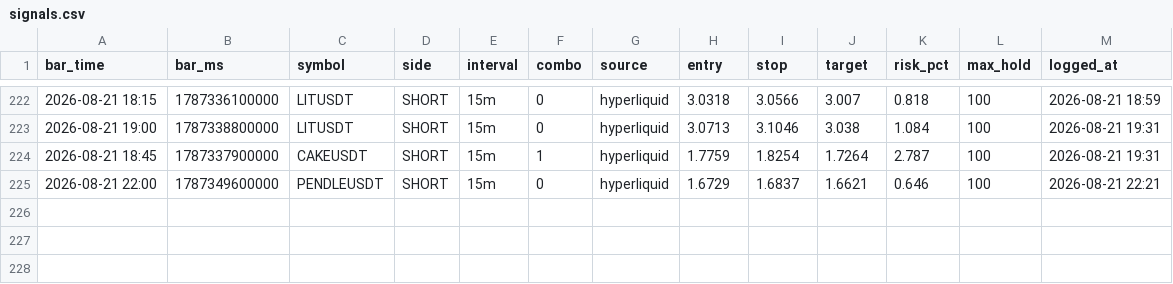
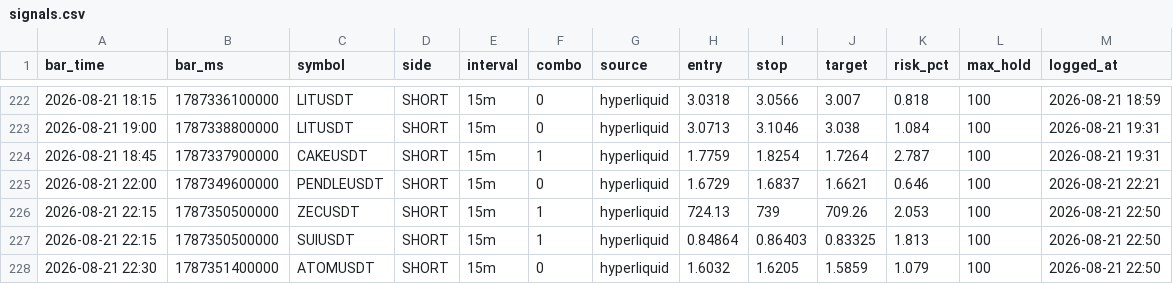
Before and after one commit to igore4eek/oz-scanner, a CSV file: signals.csv, drawn as a sheet; only a part is shown, gaps mark what is left out.

```diff
--- a/signals.csv
+++ b/signals.csv
@@ -225 +225,4 @@ bar_time,bar_ms,symbol,side,interval,combo,source,entry,stop,target,risk_pct,max
 2026-08-21 22:00,1787349600000,PENDLEUSDT,SHORT,15m,0,hyperliquid,1.6729,1.6837,1.6621,0.646,100,2026-08-21 22:21
+2026-08-21 22:15,1787350500000,ZECUSDT,SHORT,15m,1,hyperliquid,724.13,739,709.26,2.053,100,2026-08-21 22:50
+2026-08-21 22:15,1787350500000,SUIUSDT,SHORT,15m,1,hyperliquid,0.84864,0.86403,0.83325,1.813,100,2026-08-21 22:50
+2026-08-21 22:30,1787351400000,ATOMUSDT,SHORT,15m,0,hyperliquid,1.6032,1.6205,1.5859,1.079,100,2026-08-21 22:50
```
Also changed, not shown: 1 other file.
